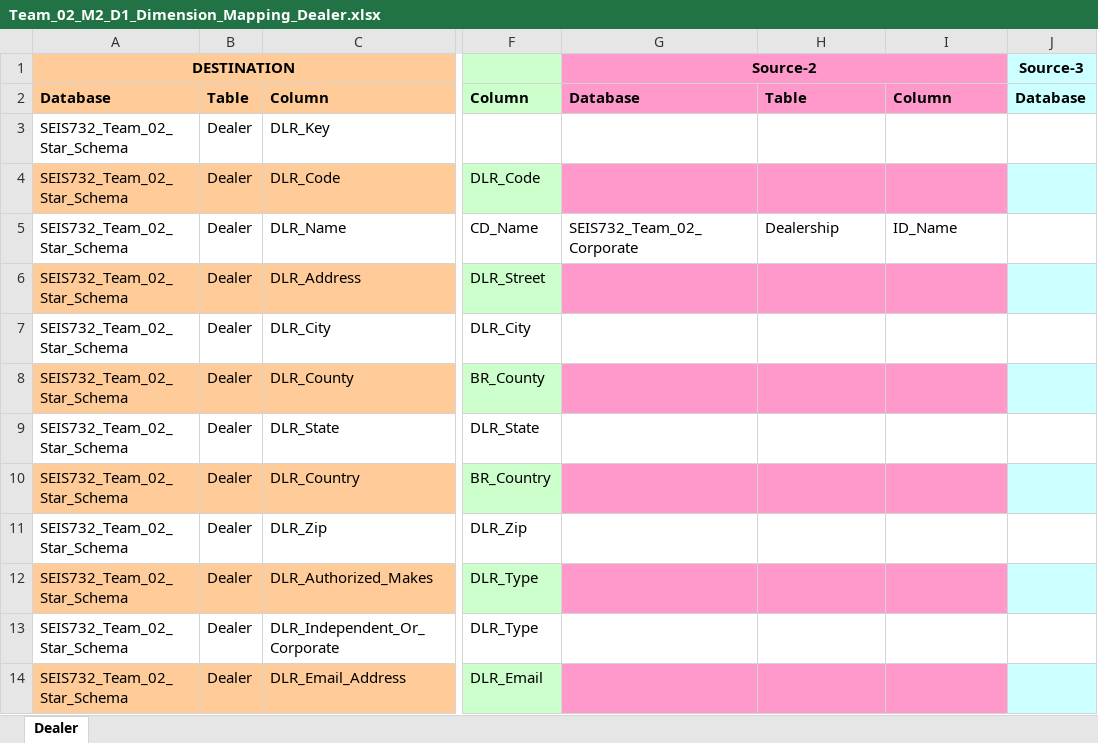
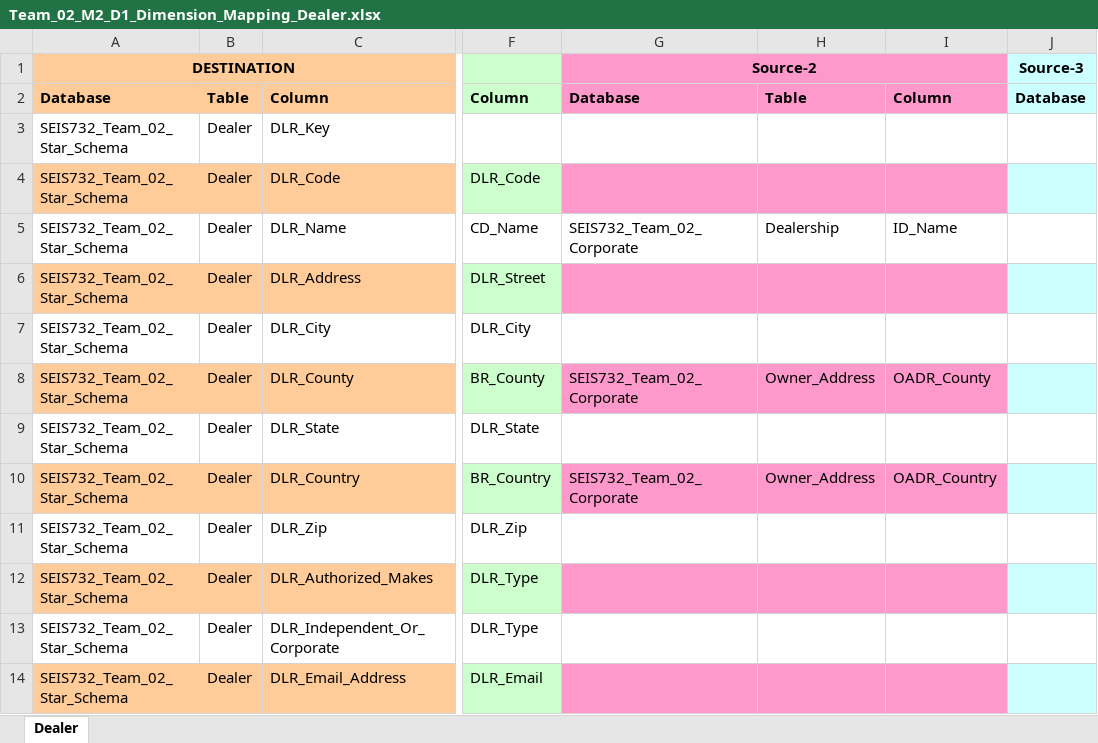
Before and after one commit to jcarra0729/10700-JonDNU4, an Excel workbook: Team_02_M2_Final_Submission/Team_02_M2_D1_Dimension_Mapping_metadata/support/Team_02_M2_D1_Dimension_Mapping_Dealer.xlsx, sheet Dealer, drawn as a sheet; only a part is shown, gaps mark what is left out; values as stored, in another font and other column widths than the file's, no borders; the diff names each change by its address in the sheet, - before the commit and + after, or states it on an @@ line.

Commit message:
Update of the mapping for Dealer to include the Owner Address for County and Country. This way the join would allow us to see all of the things we needed for this. As well, all the SQL files through the Insertion of data into our Staged table will allow us to start building our package.

```diff
--- a/Team_02_M2_Final_Submission/Team_02_M2_D1_Dimension_Mapping_metadata/support/Team_02_M2_D1_Dimension_Mapping_Dealer.xlsx (sheet Dealer)
+++ b/Team_02_M2_Final_Submission/Team_02_M2_D1_Dimension_Mapping_metadata/support/Team_02_M2_D1_Dimension_Mapping_Dealer.xlsx (sheet Dealer)
-G8 (Source-2): (empty)
+G8 (Source-2): SEIS732_Team_02_Corporate
-H8: (empty)
+H8: Owner_Address
-I8: (empty)
+I8: OADR_County
-G10 (Source-2): (empty)
+G10 (Source-2): SEIS732_Team_02_Corporate
-H10: (empty)
+H10: Owner_Address
-I10: (empty)
+I10: OADR_Country
```
Also changed, not shown: 9 other files.
